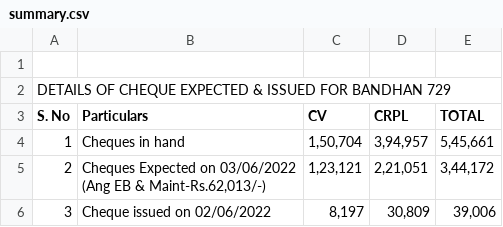
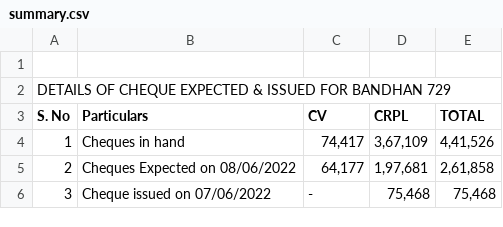
Before and after one commit to SimbhuTwice/CheersAcc, a CSV file: summary.csv, drawn as a sheet.

Commit message:
Add files via upload

```diff
--- a/summary.csv
+++ b/summary.csv
@@ -3,6 +3,7 @@ DETAILS OF CHEQUE EXPECTED & ISSUED FOR BANDHAN 729,,,,,,,
 S. No,Particulars,CV,CRPL,TOTAL,,,
-1,Cheques in hand ," 1,50,704 "," 3,94,957 "," 5,45,661 ",,,
-2,"Cheques Expected on 03/06/2022
-(Ang EB & Maint-Rs.62,013/-)
-"," 1,23,121 "," 2,21,051 "," 3,44,172 ",,,
-3,Cheque issued on 02/06/2022                                    ," 8,197 "," 30,809 "," 39,006 ",,,
+1,Cheques in hand ," 74,417 "," 3,67,109 "," 4,41,526 ",,,
+2,"Cheques Expected on 08/06/2022
+
+"," 64,177 "," 1,97,681 "," 2,61,858 ",,,
+3,"Cheque issued on 07/06/2022
+", -   ," 75,468 "," 75,468 ",,,
```
